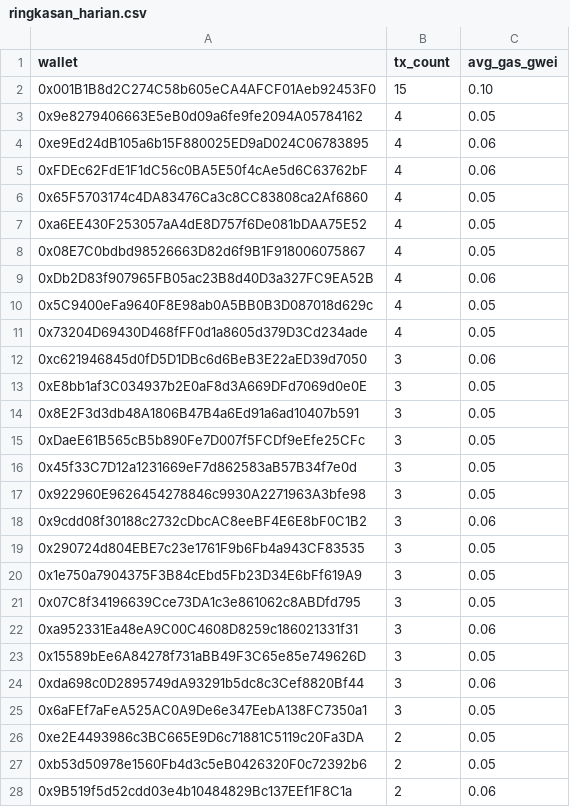
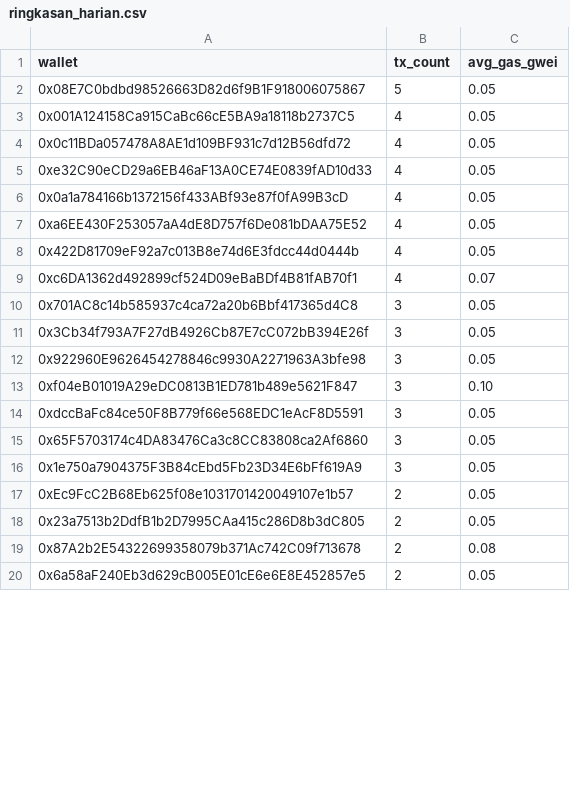
Before and after one commit to ranggel87/bot-pantau-bsc, a CSV file: data/ringkasan_harian.csv, drawn as a sheet; only a part is shown; removed rows and columns are numbered as before the commit, all else as after; the diff covers the shown part only; the diff names each change by its address in the sheet, - before the commit and + after, or states it on an @@ line.

```diff
--- a/data/ringkasan_harian.csv
+++ b/data/ringkasan_harian.csv
-row 2: 0x001B1B8d2C274C58b605eCA4AFCF01Aeb92453F0 | 15 | 0.10
+row 2: 0x08E7C0bdbd98526663D82d6f9B1F918006075867 | 5 | 0.05
+row 3: 0x001A124158Ca915CaBc66cE5BA9a18118b2737C5 | 4 | 0.05
+row 4: 0x0c11BDa057478A8AE1d109BF931c7d12B56dfd72 | 4 | 0.05
-A5 (wallet): 0x9e8279406663E5eB0d09a6fe9fe2094A05784162
+A5 (wallet): 0xe32C90eCD29a6EB46aF13A0CE74E0839fAD10d33
-row 4: 0xe9Ed24dB105a6b15F880025ED9aD024C06783895 | 4 | 0.06
-row 5: 0xFDEc62FdE1F1dC56c0BA5E50f4cAe5d6C63762bF | 4 | 0.06
-A6 (wallet): 0x65F5703174c4DA83476Ca3c8CC83808ca2Af6860
+A6 (wallet): 0x0a1a784166b1372156f433ABf93e87f0fA99B3cD
-row 8: 0x08E7C0bdbd98526663D82d6f9B1F918006075867 | 4 | 0.05
-row 9: 0xDb2D83f907965FB05ac23B8d40D3a327FC9EA52B | 4 | 0.06
-row 10: 0x5C9400eFa9640F8E98ab0A5BB0B3D087018d629c | 4 | 0.05
-A8 (wallet): 0x73204D69430D468fFF0d1a8605d379D3Cd234ade
+A8 (wallet): 0x422D81709eF92a7c013B8e74d6E3fdcc44d0444b
-row 12: 0xc621946845d0fD5D1DBc6d6BeB3E22aED39d7050 | 3 | 0.06
-row 13: 0xE8bb1af3C034937b2E0aF8d3A669DFd7069d0e0E | 3 | 0.05
+row 9: 0xc6DA1362d492899cf524D09eBaBDf4B81fAB70f1 | 4 | 0.07
-A10 (wallet): 0x8E2F3d3db48A1806B47B4a6Ed91a6ad10407b591
+A10 (wallet): 0x701AC8c14b585937c4ca72a20b6Bbf417365d4C8
-row 15: 0xDaeE61B565cB5b890Fe7D007f5FCDf9eEfe25CFc | 3 | 0.05
-A11 (wallet): 0x45f33C7D12a1231669eF7d862583aB57B34f7e0d
+A11 (wallet): 0x3Cb34f793A7F27dB4926Cb87E7cC072bB394E26f
-row 18: 0x9cdd08f30188c2732cDbcAC8eeBF4E6E8bF0C1B2 | 3 | 0.06
+row 13: 0xf04eB01019A29eDC0813B1ED781b489e5621F847 | 3 | 0.10
-A14 (wallet): 0x290724d804EBE7c23e1761F9b6Fb4a943CF83535
+A14 (wallet): 0xdccBaFc84ce50F8B779f66e568EDC1eAcF8D5591
+row 15: 0x65F5703174c4DA83476Ca3c8CC83808ca2Af6860 | 3 | 0.05
-row 21: 0x07C8f34196639Cce73DA1c3e861062c8ABDfd795 | 3 | 0.05
-row 22: 0xa952331Ea48eA9C00C4608D8259c186021331f31 | 3 | 0.06
-row 23: 0x15589bEe6A84278f731aBB49F3C65e85e749626D | 3 | 0.05
-row 24: 0xda698c0D2895749dA93291b5dc8c3Cef8820Bf44 | 3 | 0.06
-row 25: 0x6aFEf7aFeA525AC0A9De6e347EebA138FC7350a1 | 3 | 0.05
-A17 (wallet): 0xe2E4493986c3BC665E9D6c71881C5119c20Fa3DA
+A17 (wallet): 0xEc9FcC2B68Eb625f08e1031701420049107e1b57
+row 18: 0x23a7513b2DdfB1b2D7995CAa415c286D8b3dC805 | 2 | 0.05
+row 19: 0x87A2b2E54322699358079b371Ac742C09f713678 | 2 | 0.08
-A20 (wallet): 0xb53d50978e1560Fb4d3c5eB0426320F0c72392b6
+A20 (wallet): 0x6a58aF240Eb3d629cB005E01cE6e6E8E452857e5
-row 28: 0x9B519f5d52cdd03e4b10484829Bc137EEf1F8C1a | 2 | 0.06
```
Also changed, not shown: 11 added rows, 3 removed rows and 20 edited cells elsewhere in this file, 1 other file.
